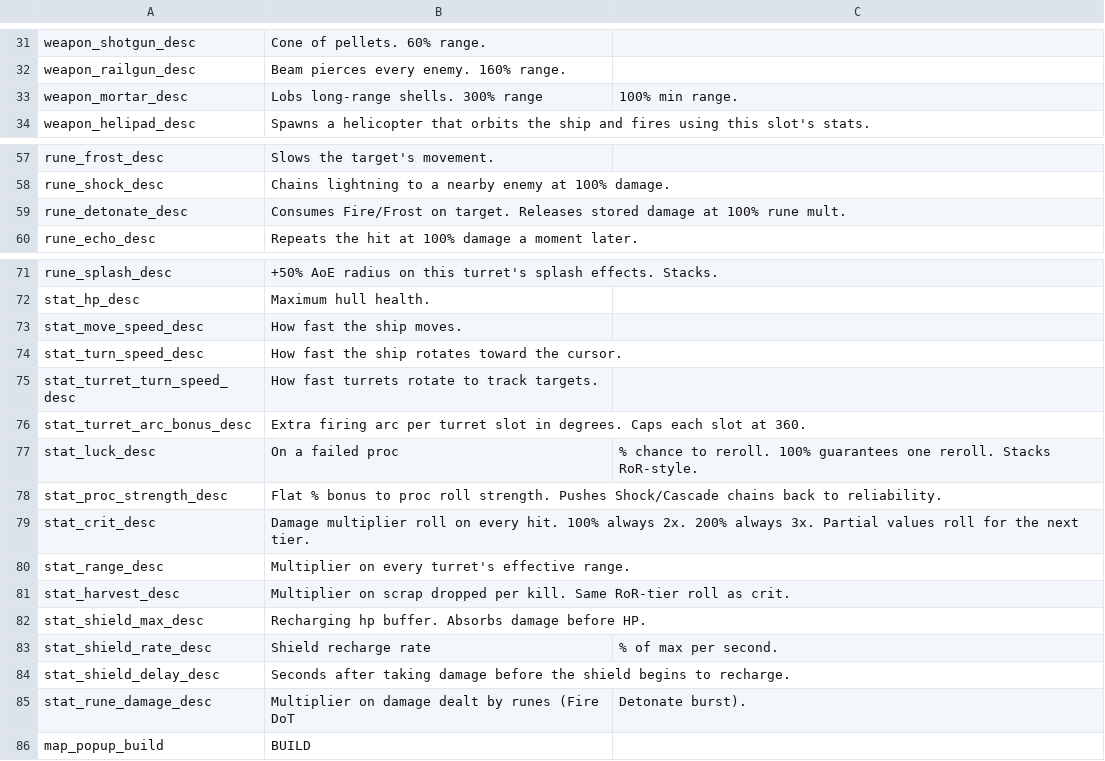
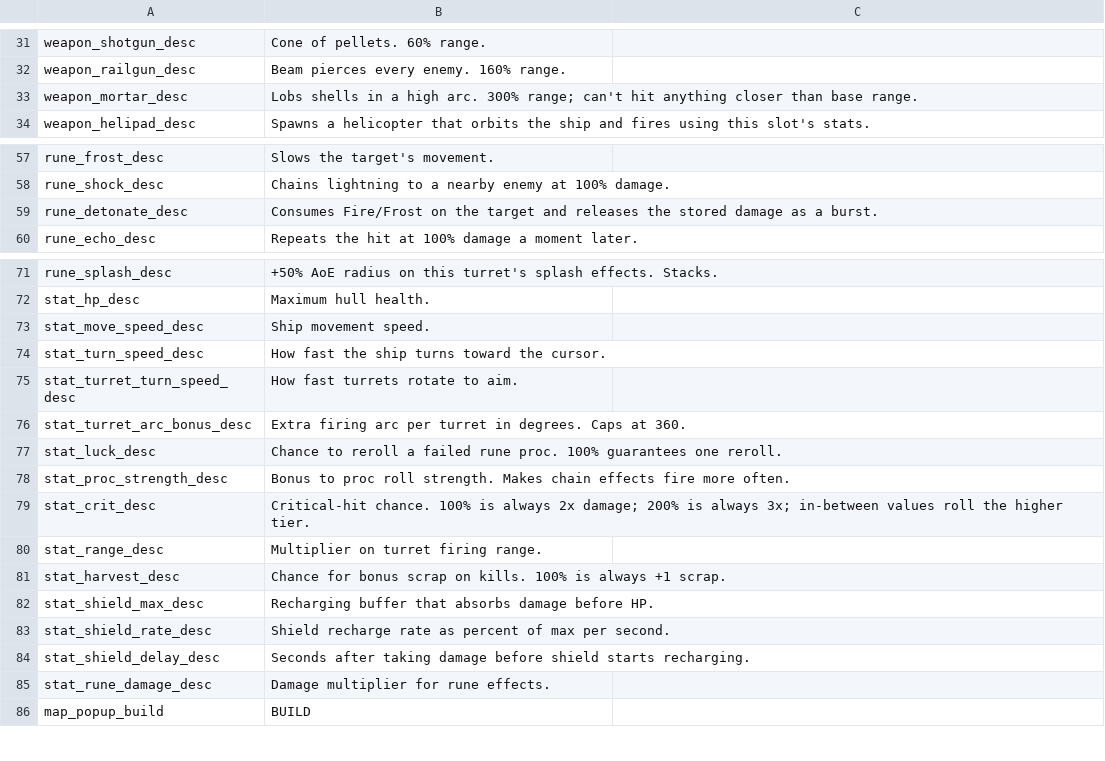
Before and after one commit to matt-neave/ship-corner-game, a CSV file: data/translations.csv, drawn as a sheet; only a part is shown, gaps mark what is left out.

```diff
--- a/data/translations.csv
+++ b/data/translations.csv
@@ -32,3 +32,3 @@ weapon_shotgun_desc,Cone of pellets. 60% range.
 weapon_railgun_desc,Beam pierces every enemy. 160% range.
-weapon_mortar_desc,Lobs long-range shells. 300% range, 100% min range.
+weapon_mortar_desc,Lobs shells in a high arc. 300% range; can't hit anything closer than base range.
 weapon_helipad_desc,Spawns a helicopter that orbits the ship and fires using this slot's stats.
@@ -58,3 +58,3 @@ rune_frost_desc,Slows the target's movement.
 rune_shock_desc,Chains lightning to a nearby enemy at 100% damage.
-rune_detonate_desc,Consumes Fire/Frost on target. Releases stored damage at 100% rune mult.
+rune_detonate_desc,Consumes Fire/Frost on the target and releases the stored damage as a burst.
 rune_echo_desc,Repeats the hit at 100% damage a moment later.
@@ -72,15 +72,15 @@ rune_splash_desc,+50% AoE radius on this turret's splash effects. Stacks.
 stat_hp_desc,Maximum hull health.
-stat_move_speed_desc,How fast the ship moves.
-stat_turn_speed_desc,How fast the ship rotates toward the cursor.
-stat_turret_turn_speed_desc,How fast turrets rotate to track targets.
-stat_turret_arc_bonus_desc,Extra firing arc per turret slot in degrees. Caps each slot at 360.
-stat_luck_desc,On a failed proc, % chance to reroll. 100% guarantees one reroll. Stacks RoR-style.
-stat_proc_strength_desc,Flat % bonus to proc roll strength. Pushes Shock/Cascade chains back to reliability.
-stat_crit_desc,Damage multiplier roll on every hit. 100% always 2x. 200% always 3x. Partial values roll for the next tier.
-stat_range_desc,Multiplier on every turret's effective range.
-stat_harvest_desc,Multiplier on scrap dropped per kill. Same RoR-tier roll as crit.
-stat_shield_max_desc,Recharging hp buffer. Absorbs damage before HP.
-stat_shield_rate_desc,Shield recharge rate, % of max per second.
-stat_shield_delay_desc,Seconds after taking damage before the shield begins to recharge.
-stat_rune_damage_desc,Multiplier on damage dealt by runes (Fire DoT, Detonate burst).
+stat_move_speed_desc,Ship movement speed.
+stat_turn_speed_desc,How fast the ship turns toward the cursor.
+stat_turret_turn_speed_desc,How fast turrets rotate to aim.
+stat_turret_arc_bonus_desc,Extra firing arc per turret in degrees. Caps at 360.
+stat_luck_desc,Chance to reroll a failed rune proc. 100% guarantees one reroll.
+stat_proc_strength_desc,Bonus to proc roll strength. Makes chain effects fire more often.
+stat_crit_desc,Critical-hit chance. 100% is always 2x damage; 200% is always 3x; in-between values roll the higher tier.
+stat_range_desc,Multiplier on turret firing range.
+stat_harvest_desc,Chance for bonus scrap on kills. 100% is always +1 scrap.
+stat_shield_max_desc,Recharging buffer that absorbs damage before HP.
+stat_shield_rate_desc,Shield recharge rate as percent of max per second.
+stat_shield_delay_desc,Seconds after taking damage before shield starts recharging.
+stat_rune_damage_desc,Damage multiplier for rune effects.
 map_popup_build,BUILD
```
Also changed, not shown: 17 other files.
